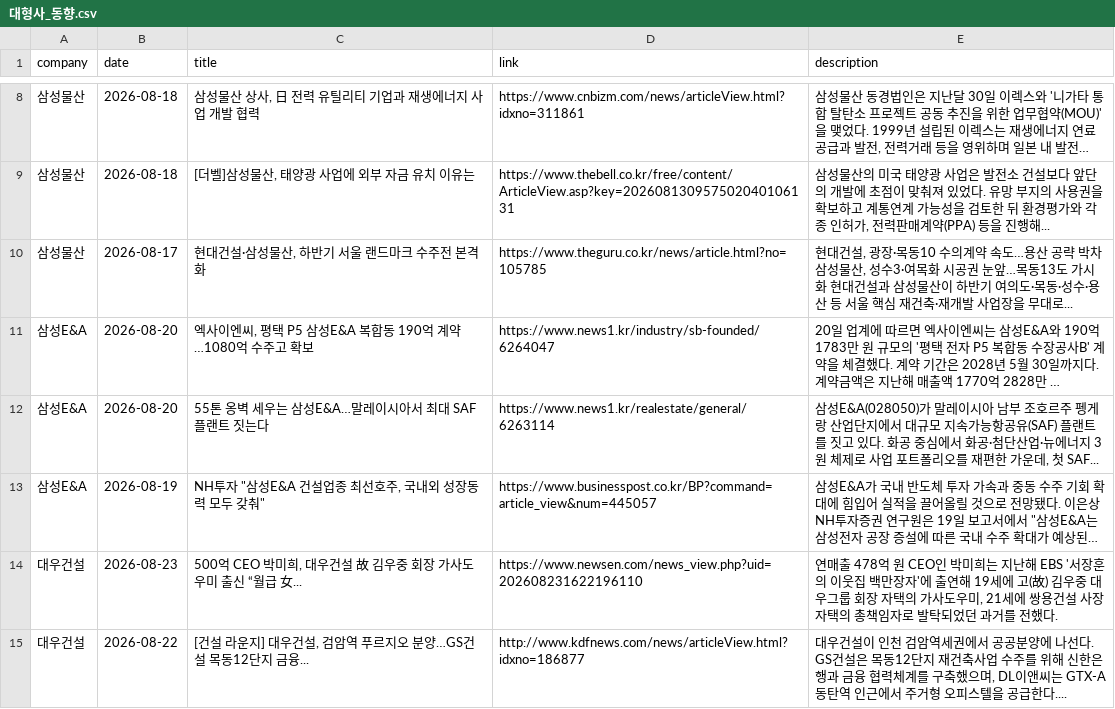
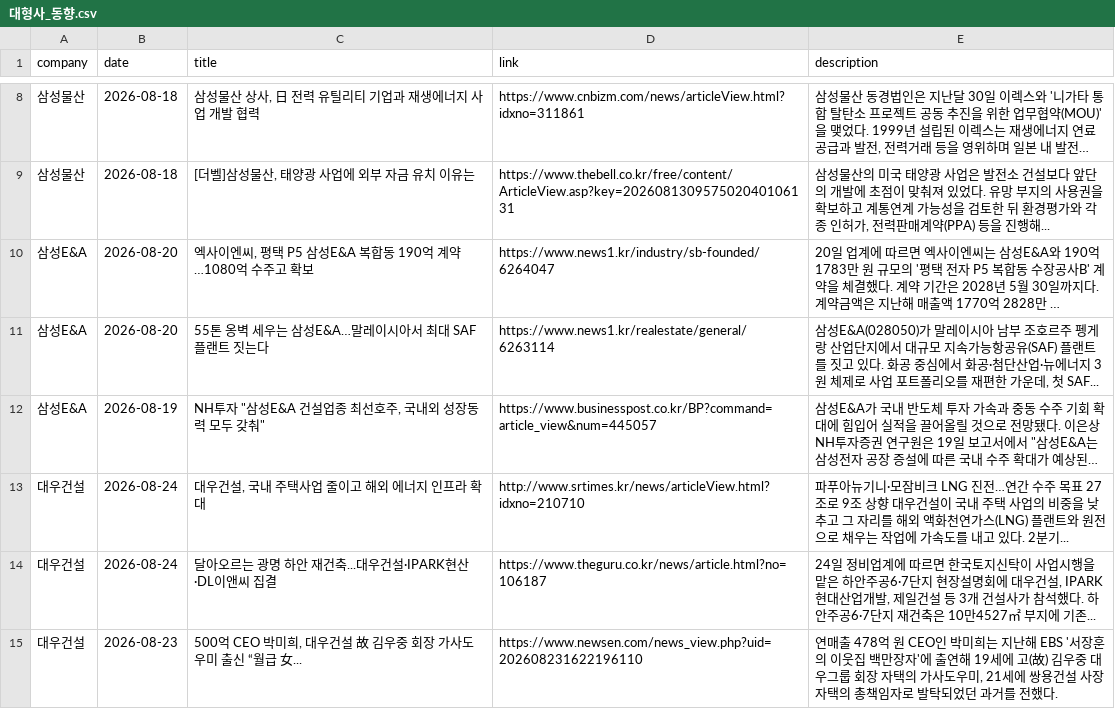
Before and after one commit to hdec-daily-news/hdec-competitors, a CSV file: 대형사_동향.csv, drawn as a sheet; only a part is shown, gaps mark what is left out; long unchanged cells end in …; removed rows and columns are numbered as before the commit, all else as after; the diff covers the shown part only; the diff names each change by its address in the sheet, - before the commit and + after, or states it on an @@ line.

```diff
--- a/대형사_동향.csv
+++ b/대형사_동향.csv
-row 10: 삼성물산 | 2026-08-17 | 현대건설·삼성물산, 하반기 서울 랜드마크 수주전 본격화 | https://www.theguru.co.kr/news/article.html?no=105785 | 현대건설, 광장·목동10 수의계약 속도…용산 공략 박차 삼성물산, 성수3·여목화 시공권 눈앞…목동13도 가시화 현대건설과 삼성물산이 하반기 여의도·목동·성수·용산 등 서울 핵심 재건축·재개발 사업장을 무대로...
+row 13: 대우건설 | 2026-08-24 | 대우건설, 국내 주택사업 줄이고 해외 에너지 인프라 확대 | http://www.srtimes.kr/news/articleView.html?idxno=210710 | 파푸아뉴기니·모잠비크 LNG 진전…연간 수주 목표 27조로 9조 상향 대우건설이 국내 주택 사업의 비중을 낮추고 그 자리를 해외 액화천연가스(LNG) 플랜트와 원전으로 채우는 작업에 가속도를 내고 있다. 2분기...
+row 14: 대우건설 | 2026-08-24 | 달아오르는 광명 하안 재건축...대우건설·IPARK현산·DL이앤씨 집결 | https://www.theguru.co.kr/news/article.html?no=106187 | 24일 정비업계에 따르면 한국토지신탁이 사업시행을 맡은 하안주공6·7단지 현장설명회에 대우건설, IPARK현대산업개발, 제일건설 등 3개 건설사가 참석했다. 하안주공6·7단지 재건축은 10만4527㎡ 부지에 기존...
-row 15: 대우건설 | 2026-08-22 | [건설 라운지] 대우건설, 검암역 푸르지오 분양…GS건설 목동12단지 금융... | http://www.kdfnews.com/news/articleView.html?idxno=186877 | 대우건설이 인천 검암역세권에서 공공분양에 나선다. GS건설은 목동12단지 재건축사업 수주를 위해 신한은행과 금융 협력체계를 구축했으며, DL이앤씨는 GTX-A 동탄역 인근에서 주거형 오피스텔을 공급한다....
```
Also changed, not shown: 4 added rows, 4 removed rows and 6 edited cells elsewhere in this file, 1 other file.
